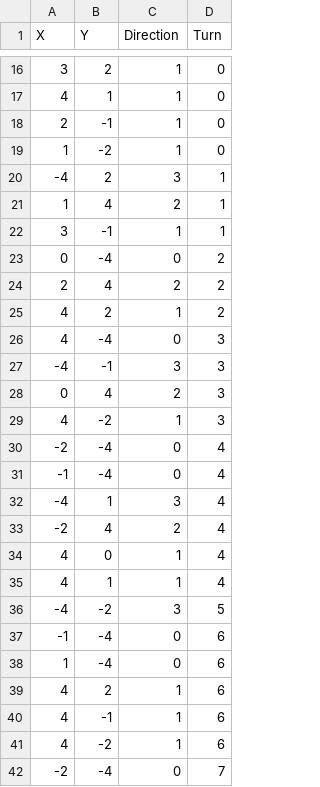
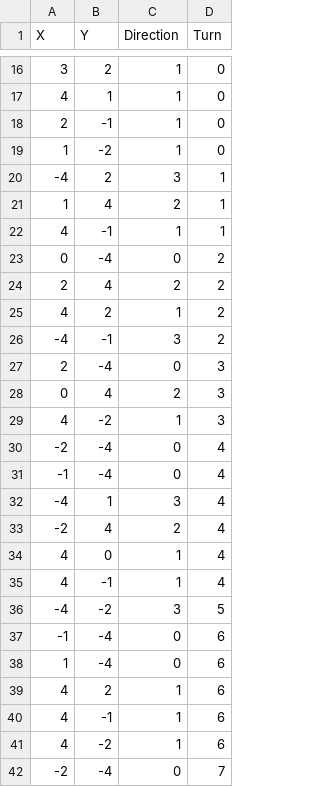
Before and after one commit to gavin-epstein/GSND4000-Team-4-Project-8-Final, a CSV file: Assets/Resources/Level1.csv, drawn as a sheet; only a part is shown, gaps mark what is left out.

Commit message:
Tweaks

```diff
--- a/Assets/Resources/Level1.csv
+++ b/Assets/Resources/Level1.csv
@@ -21,3 +21,3 @@ X,Y,Direction,Turn
 1,4,2,1
-3,-1,1,1
+4,-1,1,1
 0,-4,0,2
@@ -25,4 +25,4 @@ X,Y,Direction,Turn
 4,2,1,2
-4,-4,0,3
--4,-1,3,3
+-4,-1,3,2
+2,-4,0,3
 0,4,2,3
@@ -34,3 +34,3 @@ X,Y,Direction,Turn
 4,0,1,4
-4,1,1,4
+4,-1,1,4
 -4,-2,3,5
```
